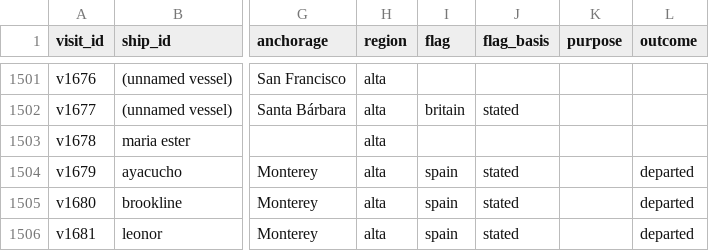
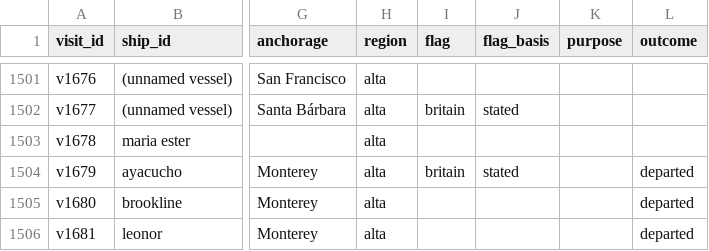
Before and after one commit to Aodhanm/california-ship-registry, a CSV file: data/visits.csv, drawn as a sheet; only a part is shown, gaps mark what is left out; the diff covers the shown part only; the diff names each change by its address in the sheet, - before the commit and + after, or states it on an @@ line.

```diff
--- a/data/visits.csv
+++ b/data/visits.csv
-I1504 (flag): spain
+I1504 (flag): britain
-I1505:I1506 (flag): spain
+I1505:I1506 (flag): (empty)
-J1505:J1506 (flag_basis): stated
+J1505:J1506 (flag_basis): (empty)
```
Also changed, not shown: 2 removed rows and 53 edited cells elsewhere in this file, data/ships.csv, 10 other files.
